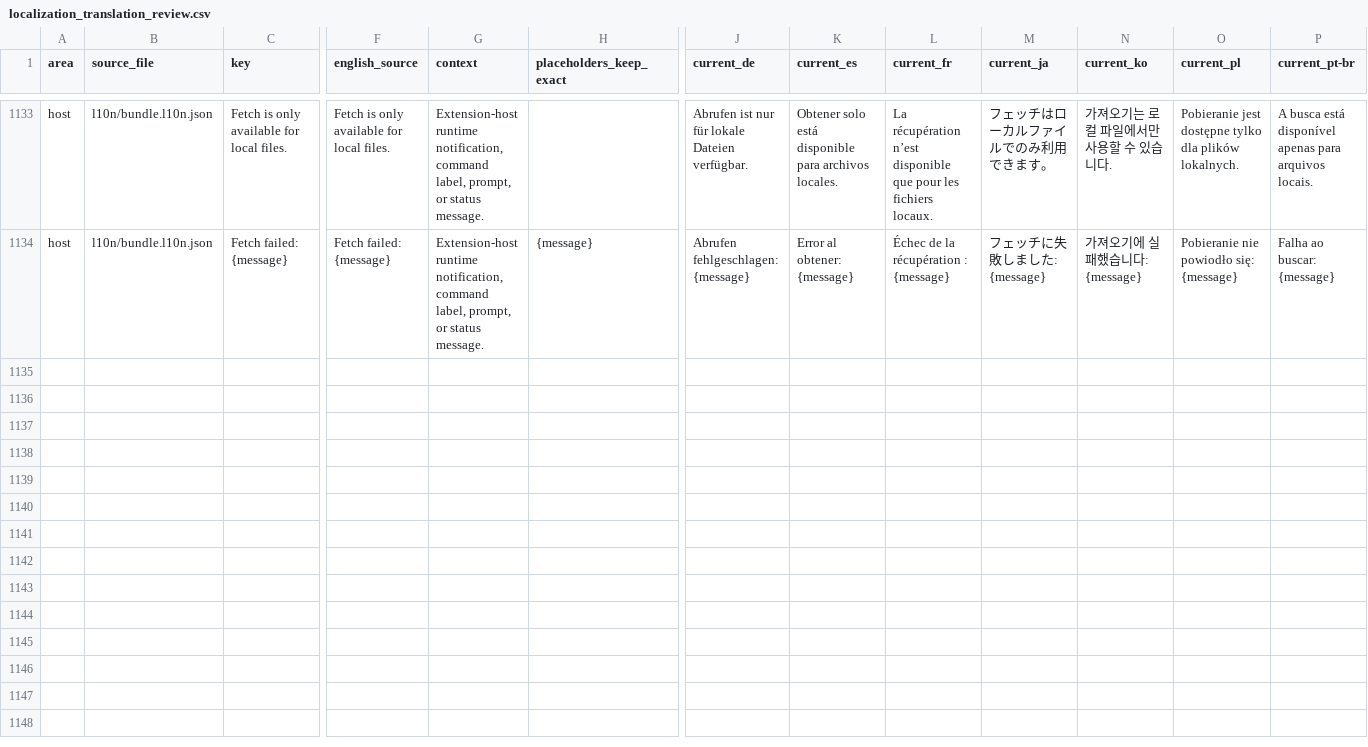
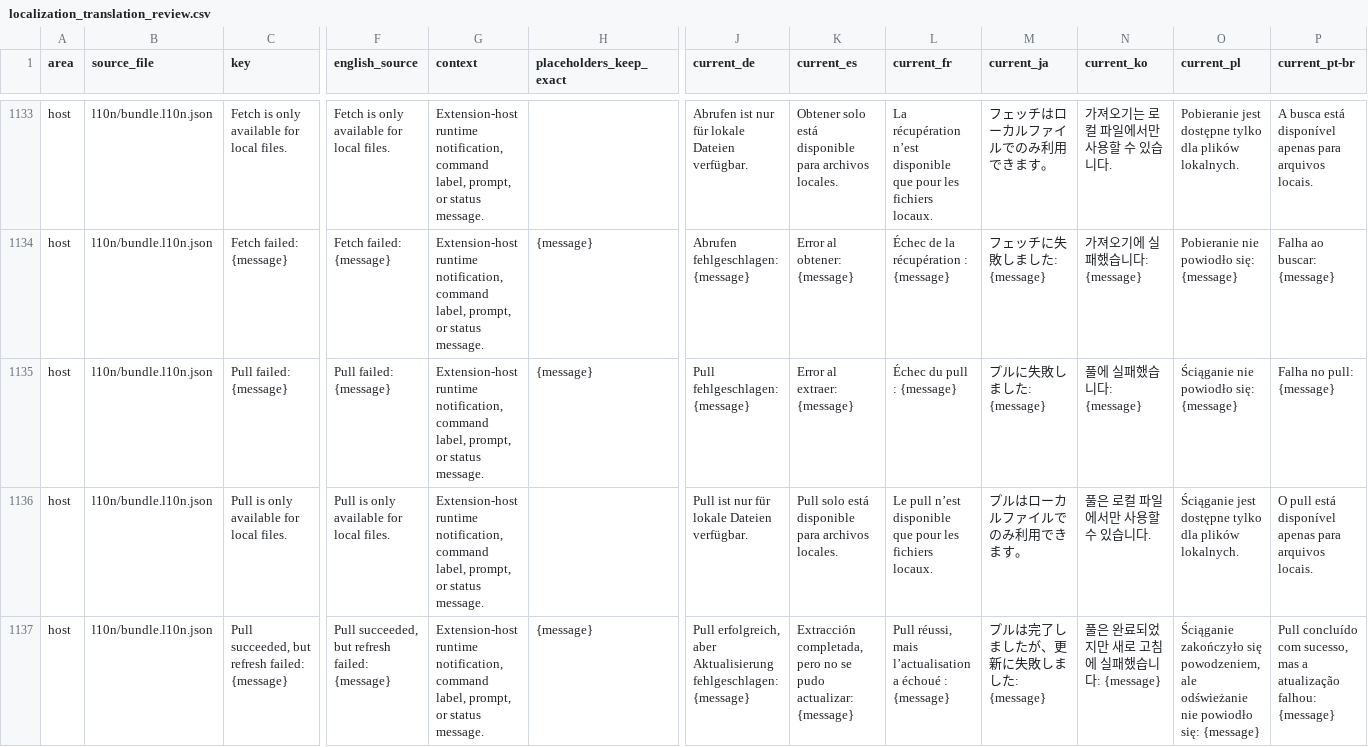
Before and after one commit to MaheshKok/IntelliGit, a CSV file: docs/localization/localization_translation_review.csv, drawn as a sheet; only a part is shown, gaps mark what is left out; rows hold the shown columns only; the diff names each change by its address in the sheet, - before the commit and + after, or states it on an @@ line.

Commit message:
feat: add Pull to file context menus (v0.35.7) (#283)
Added:

Repository-scoped Pull in Explorer and editor file menus, reusing guarded pull-with-rebase behavior.

Localized status and failure messages plus v0.35.7 changelog notes.

Tests and Validation:

Unit, integration, manifest, localization, full suite, real VS Code E2E, production build, and VSIX packaging.

```diff
--- a/docs/localization/localization_translation_review.csv
+++ b/docs/localization/localization_translation_review.csv
+row 1135: host | l10n/bundle.l10n.json | Pull failed: {message} | Pull failed: {message} | Extension-host runtime notification, command label, prompt, or status message. | {message} | Pull fehlgeschlagen: {message} | Error al extraer: {message} | Échec du pull : {message} | プルに失敗しました: {message} | 풀에 실패했습니다: {message} | Ściąganie nie powiodło się: {message} | Falha no pull: {message}
+row 1136: host | l10n/bundle.l10n.json | Pull is only available for local files. | Pull is only available for local files. | Extension-host runtime notification, command label, prompt, or status message. |  | Pull ist nur für lokale Dateien verfügbar. | Pull solo está disponible para archivos locales. | Le pull n’est disponible que pour les fichiers locaux. | プルはローカルファイルでのみ利用できます。 | 풀은 로컬 파일에서만 사용할 수 있습니다. | Ściąganie jest dostępne tylko dla plików lokalnych. | O pull está disponível apenas para arquivos locais.
+row 1137: host | l10n/bundle.l10n.json | Pull succeeded, but refresh failed: {message} | Pull succeeded, but refresh failed: {message} | Extension-host runtime notification, command label, prompt, or status message. | {message} | Pull erfolgreich, aber Aktualisierung fehlgeschlagen: {message} | Extracción completada, pero no se pudo actualizar: {message} | Pull réussi, mais l’actualisation a échoué : {message} | プルは完了しましたが、更新に失敗しました: {message} | 풀은 완료되었지만 새로 고침에 실패했습니다: {message} | Ściąganie zakończyło się powodzeniem, ale odświeżanie nie powiodło się: {message} | Pull concluído com sucesso, mas a atualização falhou: {message}
```
Also changed, not shown: 25 other files.
